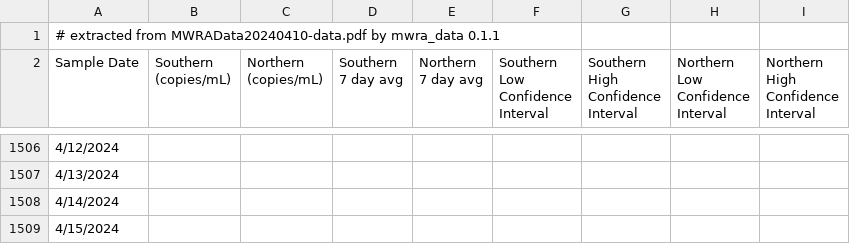
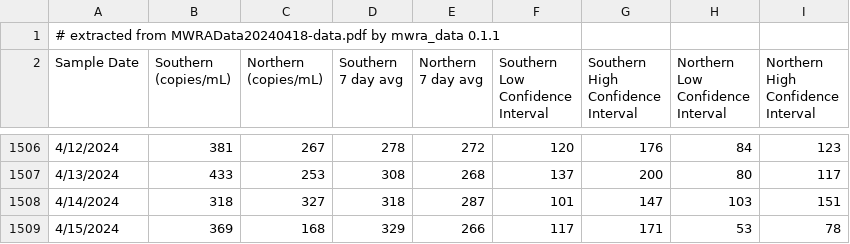
Before and after one commit to bensteinberg/mwra-biobot, a CSV file: mwra-biobot.csv, drawn as a sheet; only a part is shown, gaps mark what is left out; the diff covers the shown part only.

Commit message:
Update from MWRAData20240418-data.pdf

```diff
--- a/mwra-biobot.csv
+++ b/mwra-biobot.csv
@@ -1,2 +1,2 @@
-# extracted from MWRAData20240410-data.pdf by mwra_data 0.1.1
+# extracted from MWRAData20240418-data.pdf by mwra_data 0.1.1
 Sample Date,"Southern
@@ -1518,4 +1518,4 @@ Interval"
-4/12/2024,,,,,,,,
-4/13/2024,,,,,,,,
-4/14/2024,,,,,,,,
-4/15/2024,,,,,,,,
+4/12/2024,381,267,278,272,120,176,84,123
+4/13/2024,433,253,308,268,137,200,80,117
+4/14/2024,318,327,318,287,101,147,103,151
+4/15/2024,369,168,329,266,117,171,53,78
```
Also changed, not shown: 1 removed row and 38 edited cells elsewhere in this file, mwra-biobot-tidied.csv, 1 other file.
